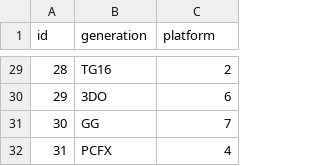
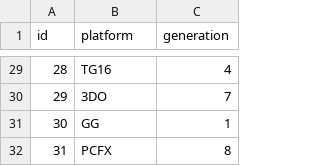
Before and after one commit to hemora/amd-proyecto, a CSV file: data/platform-dim.csv, drawn as a sheet; only a part is shown, gaps mark what is left out; the diff covers the shown part only.

```diff
--- a/data/platform-dim.csv
+++ b/data/platform-dim.csv
@@ -1 +1 @@
-id,generation,platform
+id,platform,generation
@@ -29,4 +29,4 @@ id,generation,platform
-28,TG16,2
-29,3DO,6
-30,GG,7
-31,PCFX,4
+28,TG16,4
+29,3DO,7
+30,GG,1
+31,PCFX,8
```
Also changed, not shown: 26 edited cells elsewhere in this file, data/publisher-dim.csv, 3 other files.
